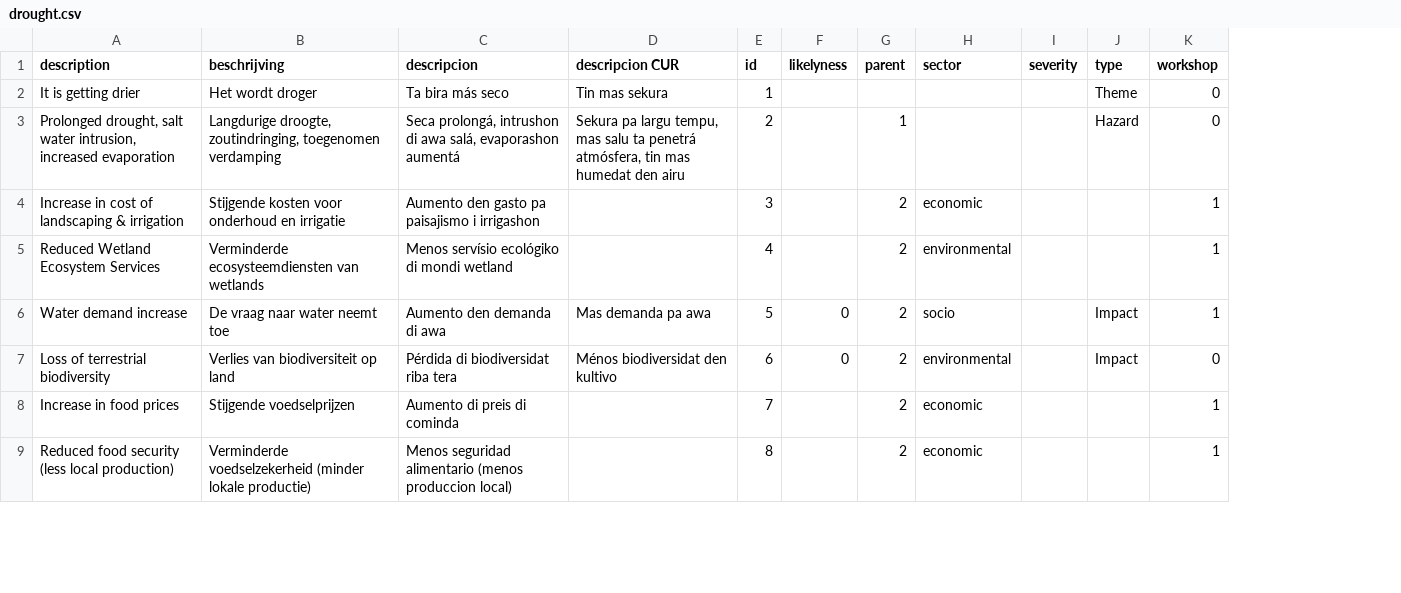
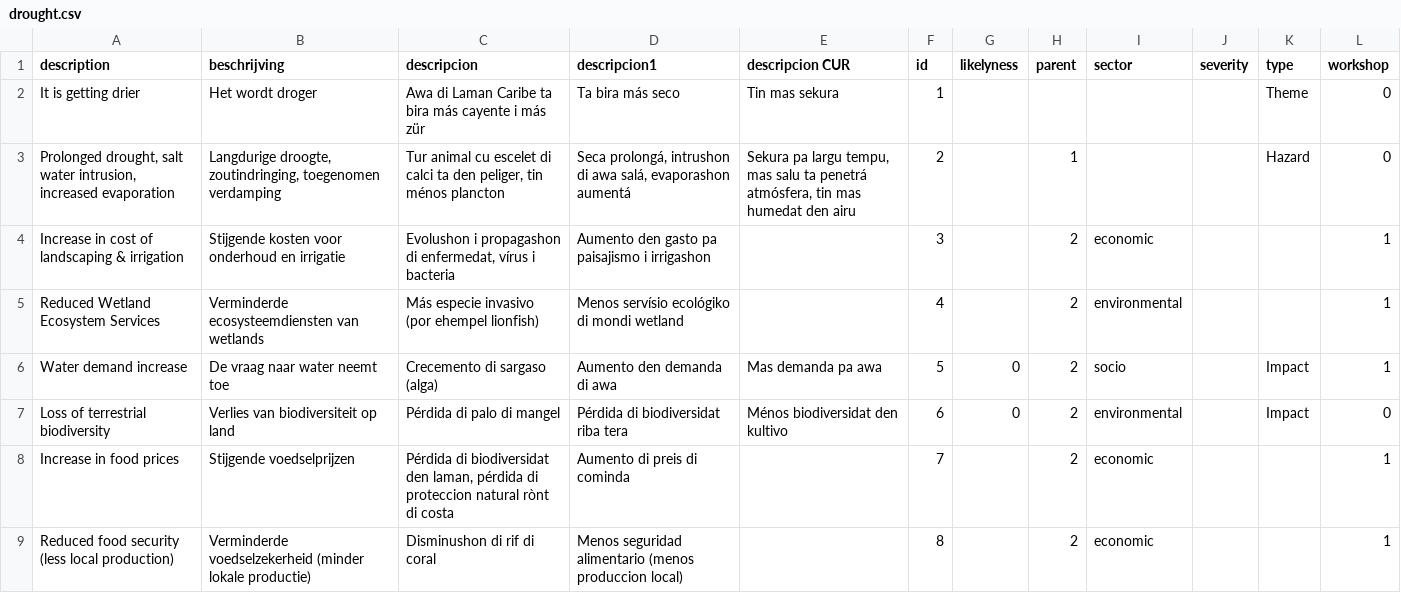
Before and after one commit to sophievanderhorst/data, a CSV file: bollentool/aruba/drought.csv, drawn as a sheet; only a part is shown; addresses are those after the commit; the diff names each change by its address in the sheet, - before the commit and + after, or states it on an @@ line.

Commit message:
Update drought.csv

```diff
--- a/bollentool/aruba/drought.csv
+++ b/bollentool/aruba/drought.csv
+column C (descripcion), rows 2-9: Awa di Laman Caribe ta bira más cayente i más zür | Tur animal cu escelet di calci ta den peliger, tin ménos plancton | Evolushon i propagashon di enfermedat, vírus i bacteria | Más especie invasivo (por ehempel lionfish) | Crecemento di sargaso (alga) | Pérdida di palo di mangel | Pérdida di biodiversidat den laman, pérdida di proteccion natural rònt di costa | Disminushon di rif di coral
-D1: descripcion
+D1: descripcion1
```
